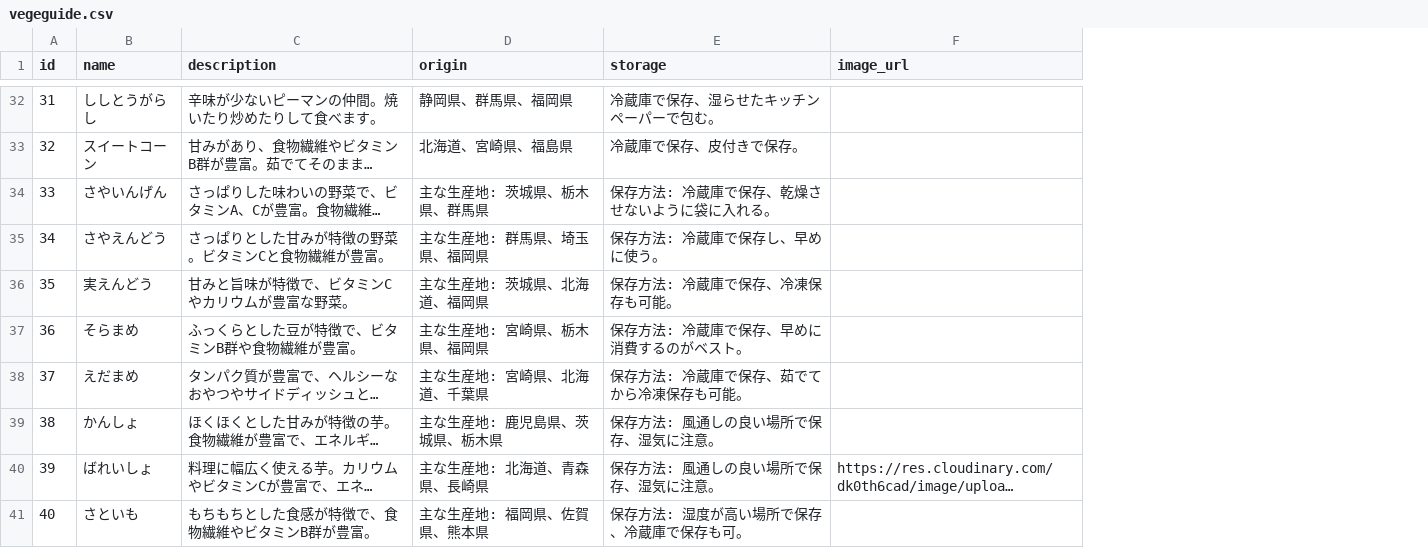
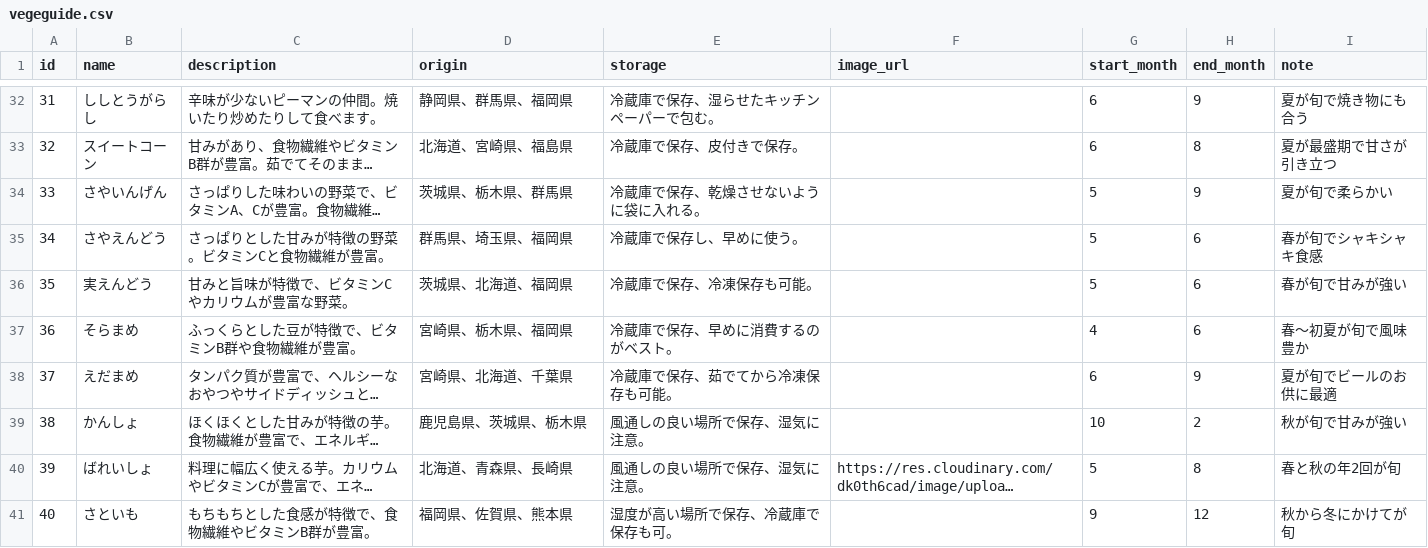
Before and after one commit to pekoemood/vegeguidebackend, a CSV file: db/vegeguide.csv, drawn as a sheet; only a part is shown, gaps mark what is left out; long unchanged cells end in …; the diff covers the shown part only; the diff names each change by its address in the sheet, - before the commit and + after, or states it on an @@ line.

```diff
--- a/db/vegeguide.csv
+++ b/db/vegeguide.csv
+column G (start_month), rows 32-41: 6 | 6 | 5 | 5 | 5 | 4 | 6 | 10 | 5 | 9
+column H (end_month), rows 32-41: 9 | 8 | 9 | 6 | 6 | 6 | 9 | 2 | 8 | 12
+column I (note), rows 32-41: 夏が旬で焼き物にも合う | 夏が最盛期で甘さが引き立つ | 夏が旬で柔らかい | 春が旬でシャキシャキ食感 | 春が旬で甘みが強い | 春〜初夏が旬で風味豊か | 夏が旬でビールのお供に最適 | 秋が旬で甘みが強い | 春と秋の年2回が旬 | 秋から冬にかけてが旬
-D34 (origin): 主な生産地: 茨城県、栃木県、群馬県
+D34 (origin): 茨城県、栃木県、群馬県
-E34 (storage): 保存方法: 冷蔵庫で保存、乾燥させないように袋に入れる。
+E34 (storage): 冷蔵庫で保存、乾燥させないように袋に入れる。
-D35 (origin): 主な生産地: 群馬県、埼玉県、福岡県
+D35 (origin): 群馬県、埼玉県、福岡県
-E35 (storage): 保存方法: 冷蔵庫で保存し、早めに使う。
+E35 (storage): 冷蔵庫で保存し、早めに使う。
-D36 (origin): 主な生産地: 茨城県、北海道、福岡県
+D36 (origin): 茨城県、北海道、福岡県
-E36 (storage): 保存方法: 冷蔵庫で保存、冷凍保存も可能。
+E36 (storage): 冷蔵庫で保存、冷凍保存も可能。
-D37 (origin): 主な生産地: 宮崎県、栃木県、福岡県
+D37 (origin): 宮崎県、栃木県、福岡県
-E37 (storage): 保存方法: 冷蔵庫で保存、早めに消費するのがベスト。
+E37 (storage): 冷蔵庫で保存、早めに消費するのがベスト。
-D38 (origin): 主な生産地: 宮崎県、北海道、千葉県
+D38 (origin): 宮崎県、北海道、千葉県
-E38 (storage): 保存方法: 冷蔵庫で保存、茹でてから冷凍保存も可能。
+E38 (storage): 冷蔵庫で保存、茹でてから冷凍保存も可能。
-D39 (origin): 主な生産地: 鹿児島県、茨城県、栃木県
+D39 (origin): 鹿児島県、茨城県、栃木県
-E39:E40 (storage): 保存方法: 風通しの良い場所で保存、湿気に注意。
+E39:E40 (storage): 風通しの良い場所で保存、湿気に注意。
-D40 (origin): 主な生産地: 北海道、青森県、長崎県
+D40 (origin): 北海道、青森県、長崎県
-D41 (origin): 主な生産地: 福岡県、佐賀県、熊本県
+D41 (origin): 福岡県、佐賀県、熊本県
-E41 (storage): 保存方法: 湿度が高い場所で保存、冷蔵庫で保存も可。
+E41 (storage): 湿度が高い場所で保存、冷蔵庫で保存も可。
```
Also changed, not shown: 20 edited cells elsewhere in this file, 17 other files.
